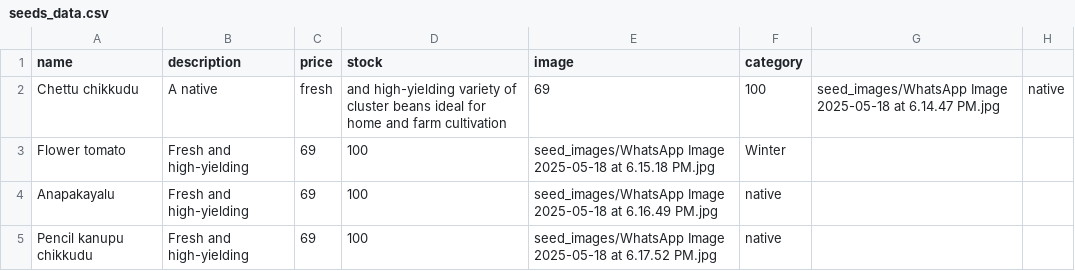
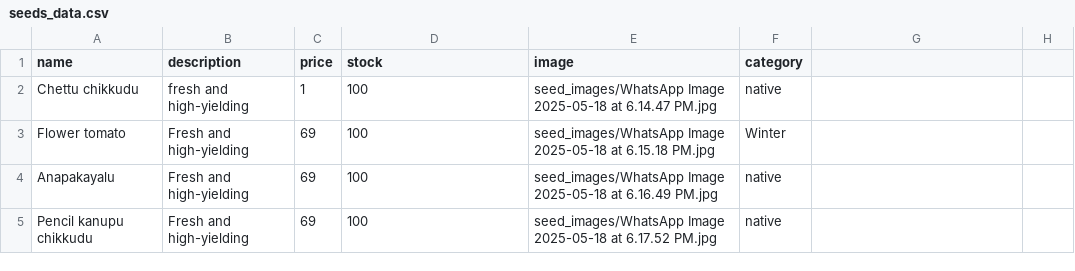
Before and after one commit to SriHarsha379/NextGenOrganicSeeds, a CSV file: seeds_data.csv, drawn as a sheet; only a part is shown.

Commit message:
Updated settings, requirements, seeds data; added maintenance page

```diff
--- a/seeds_data.csv
+++ b/seeds_data.csv
@@ -1,3 +1,3 @@
 name,description,price,stock,image,category
-Chettu chikkudu,A native, fresh, and high-yielding variety of cluster beans ideal for home and farm cultivation,69,100,seed_images/WhatsApp Image 2025-05-18 at 6.14.47 PM.jpg,native
+Chettu chikkudu, fresh and high-yielding,1,100,seed_images/WhatsApp Image 2025-05-18 at 6.14.47 PM.jpg,native
 Flower tomato,Fresh and high-yielding,69,100,seed_images/WhatsApp Image 2025-05-18 at 6.15.18 PM.jpg,Winter
```
Also changed, not shown: 3 other files.
